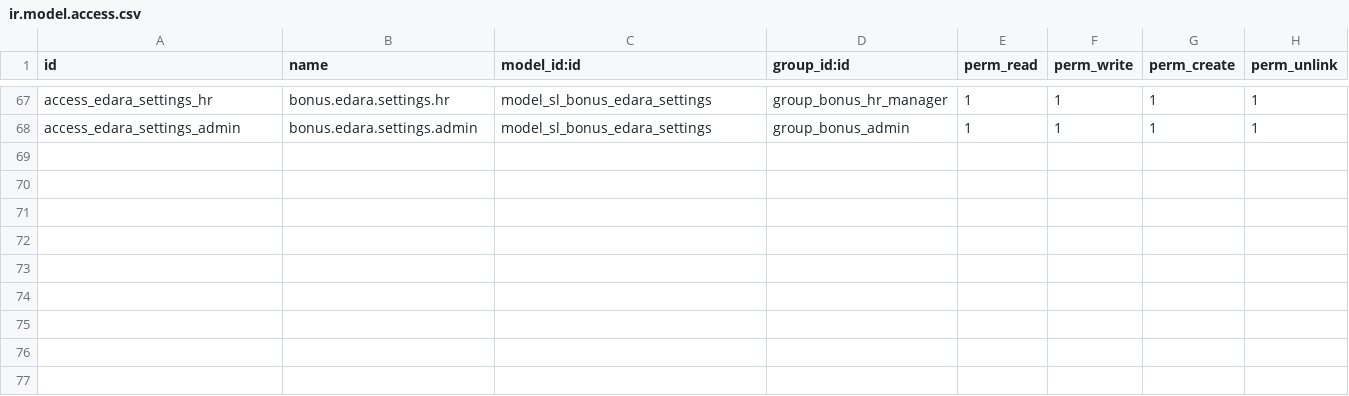
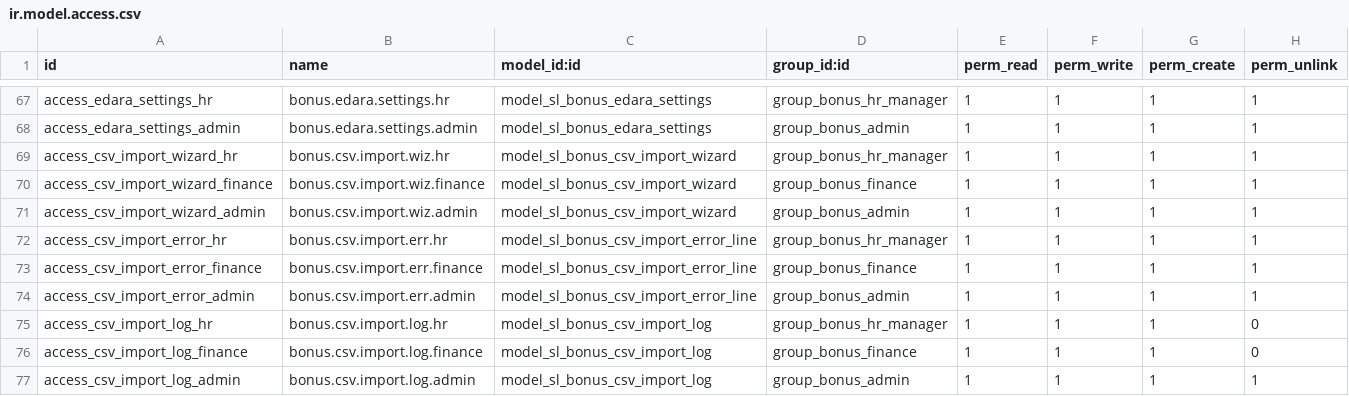
Before and after one commit to sama-link/sama-link-odoo, a CSV file: sl_monthly_bonus/security/ir.model.access.csv, drawn as a sheet; only a part is shown, gaps mark what is left out; the diff names each change by its address in the sheet, - before the commit and + after, or states it on an @@ line.

```diff
--- a/sl_monthly_bonus/security/ir.model.access.csv
+++ b/sl_monthly_bonus/security/ir.model.access.csv
+row 69: access_csv_import_wizard_hr | bonus.csv.import.wiz.hr | model_sl_bonus_csv_import_wizard | group_bonus_hr_manager | 1 | 1 | 1 | 1
+row 70: access_csv_import_wizard_finance | bonus.csv.import.wiz.finance | model_sl_bonus_csv_import_wizard | group_bonus_finance | 1 | 1 | 1 | 1
+row 71: access_csv_import_wizard_admin | bonus.csv.import.wiz.admin | model_sl_bonus_csv_import_wizard | group_bonus_admin | 1 | 1 | 1 | 1
+row 72: access_csv_import_error_hr | bonus.csv.import.err.hr | model_sl_bonus_csv_import_error_line | group_bonus_hr_manager | 1 | 1 | 1 | 1
+row 73: access_csv_import_error_finance | bonus.csv.import.err.finance | model_sl_bonus_csv_import_error_line | group_bonus_finance | 1 | 1 | 1 | 1
+row 74: access_csv_import_error_admin | bonus.csv.import.err.admin | model_sl_bonus_csv_import_error_line | group_bonus_admin | 1 | 1 | 1 | 1
+row 75: access_csv_import_log_hr | bonus.csv.import.log.hr | model_sl_bonus_csv_import_log | group_bonus_hr_manager | 1 | 1 | 1 | 0
+row 76: access_csv_import_log_finance | bonus.csv.import.log.finance | model_sl_bonus_csv_import_log | group_bonus_finance | 1 | 1 | 1 | 0
+row 77: access_csv_import_log_admin | bonus.csv.import.log.admin | model_sl_bonus_csv_import_log | group_bonus_admin | 1 | 1 | 1 | 1
```
Also changed, not shown: 10 other files.
